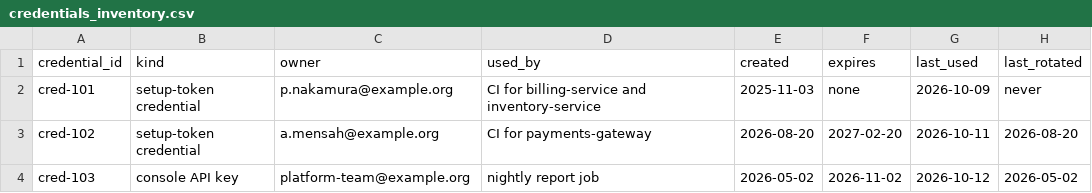
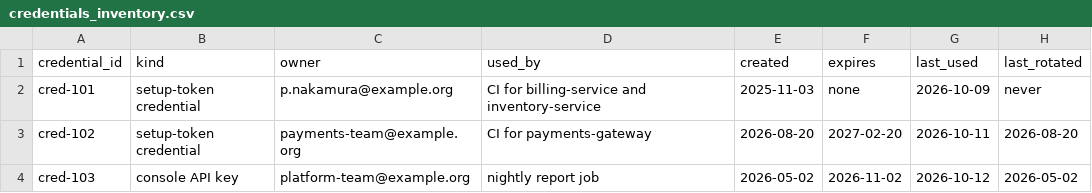
Before and after one commit to roitraining/claude-masterclass-professional, a CSV file: course-4-enterprise-deployment-professional/demo-files/lab5-audit/harbor-org/org/credentials_inventory.csv, drawn as a sheet.

```diff
--- a/course-4-enterprise-deployment-professional/demo-files/lab5-audit/harbor-org/org/credentials_inventory.csv
+++ b/course-4-enterprise-deployment-professional/demo-files/lab5-audit/harbor-org/org/credentials_inventory.csv
@@ -2,3 +2,3 @@ credential_id,kind,owner,used_by,created,expires,last_used,last_rotated
 cred-101,setup-token credential,p.nakamura@example.org,CI for billing-service and inventory-service,2025-11-03,none,2026-10-09,never
-cred-102,setup-token credential,a.mensah@example.org,CI for payments-gateway,2026-08-20,2027-02-20,2026-10-11,2026-08-20
+cred-102,setup-token credential,payments-team@example.org,CI for payments-gateway,2026-08-20,2027-02-20,2026-10-11,2026-08-20
 cred-103,console API key,platform-team@example.org,nightly report job,2026-05-02,2026-11-02,2026-10-12,2026-05-02
```
Also changed, not shown: 8 other files.
